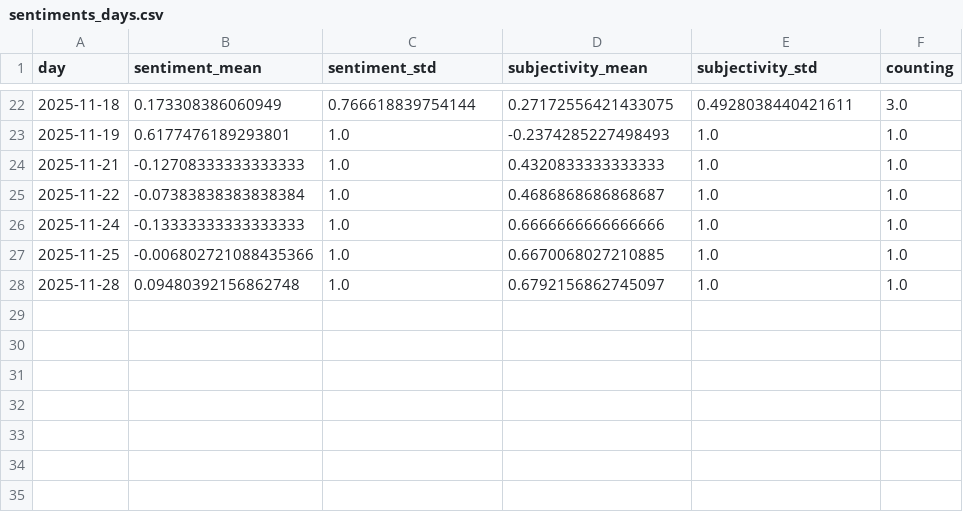
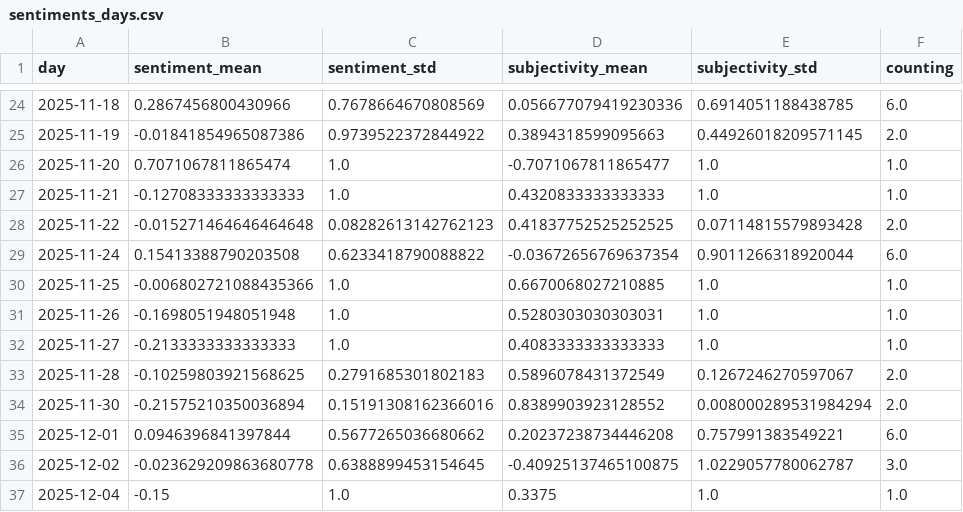
Before and after one commit to JW-news/ColdIsComing, a CSV file: csv/sentiments_days.csv, drawn as a sheet; only a part is shown, gaps mark what is left out; the diff covers the shown part only.

```diff
--- a/csv/sentiments_days.csv
+++ b/csv/sentiments_days.csv
@@ -22,7 +24,14 @@ day,sentiment_mean,sentiment_std,subjectivity_mean,subjectivity_std,counting
-2025-11-18,0.173308386060949,0.766618839754144,0.27172556421433075,0.4928038440421611,3.0
-2025-11-19,0.6177476189293801,1.0,-0.2374285227498493,1.0,1.0
+2025-11-18,0.2867456800430966,0.7678664670808569,0.056677079419230336,0.6914051188438785,6.0
+2025-11-19,-0.01841854965087386,0.9739522372844922,0.3894318599095663,0.44926018209571145,2.0
+2025-11-20,0.7071067811865474,1.0,-0.7071067811865477,1.0,1.0
 2025-11-21,-0.12708333333333333,1.0,0.4320833333333333,1.0,1.0
-2025-11-22,-0.07383838383838384,1.0,0.4686868686868687,1.0,1.0
-2025-11-24,-0.13333333333333333,1.0,0.6666666666666666,1.0,1.0
+2025-11-22,-0.015271464646464648,0.08282613142762123,0.41837752525252525,0.07114815579893428,2.0
+2025-11-24,0.15413388790203508,0.6233418790088822,-0.03672656769637354,0.9011266318920044,6.0
 2025-11-25,-0.006802721088435366,1.0,0.6670068027210885,1.0,1.0
-2025-11-28,0.09480392156862748,1.0,0.6792156862745097,1.0,1.0
+2025-11-26,-0.1698051948051948,1.0,0.5280303030303031,1.0,1.0
+2025-11-27,-0.2133333333333333,1.0,0.4083333333333333,1.0,1.0
+2025-11-28,-0.10259803921568625,0.2791685301802183,0.5896078431372549,0.1267246270597067,2.0
+2025-11-30,-0.21575210350036894,0.15191308162366016,0.8389903923128552,0.008000289531984294,2.0
+2025-12-01,0.0946396841397844,0.5677265036680662,0.20237238734446208,0.757991383549221,6.0
+2025-12-02,-0.023629209863680778,0.6388899453154645,-0.40925137465100875,1.0229057780062787,3.0
+2025-12-04,-0.15,1.0,0.3375,1.0,1.0
```
Also changed, not shown: 2 added rows and 30 edited cells elsewhere in this file, csv/sentiments_domains.csv, csv/sentiments_locations.csv, 7 other files.
